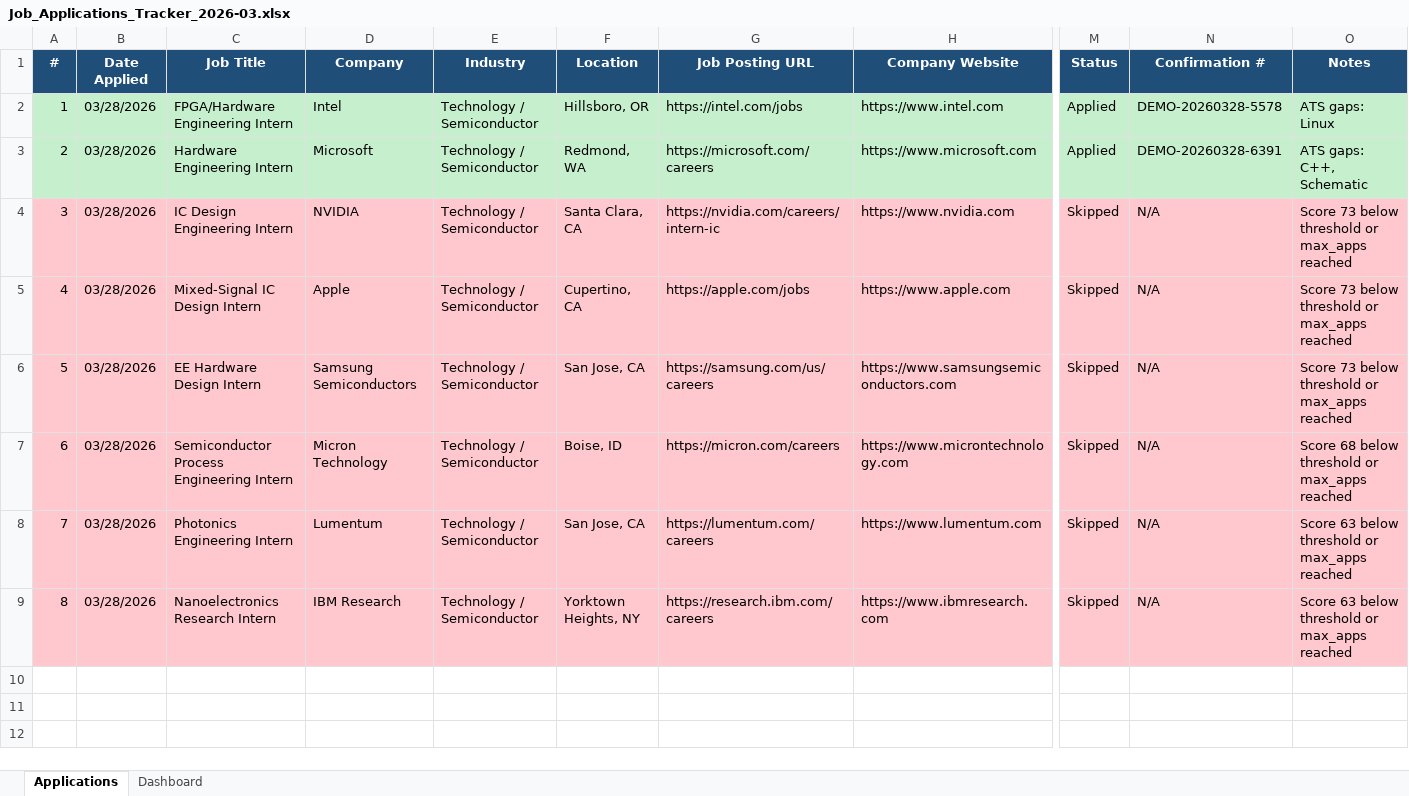
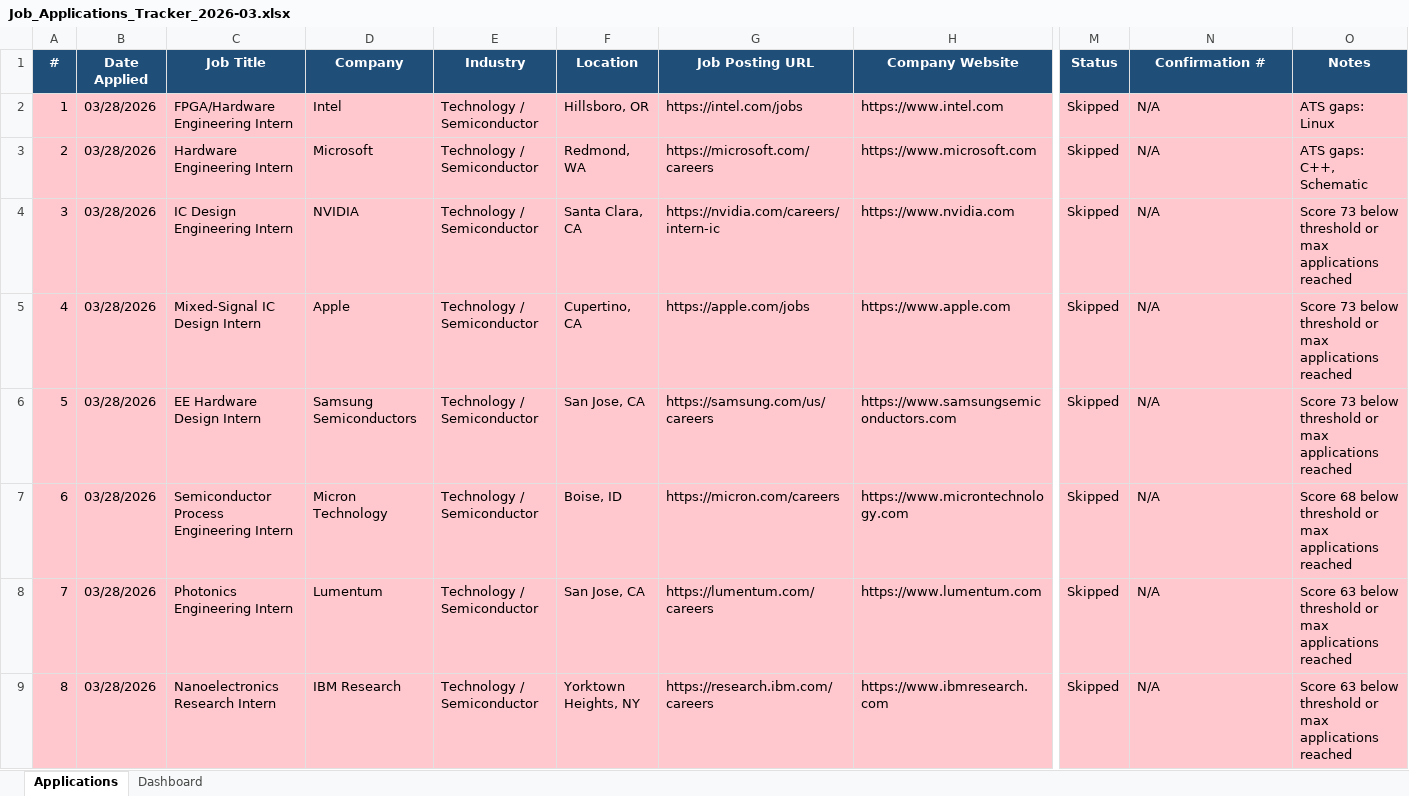
Before and after one commit to Sao-06/Job_App, an Excel workbook: output/Job_Applications_Tracker_2026-03.xlsx, sheet Applications, drawn as a sheet; only a part is shown, gaps mark what is left out; values as stored, in another font and other column widths than the file's, no borders; the diff covers the shown part only; the diff names each change by its address in the sheet, - before the commit and + after, or states it on an @@ line.

```diff
--- a/output/Job_Applications_Tracker_2026-03.xlsx (sheet Applications)
+++ b/output/Job_Applications_Tracker_2026-03.xlsx (sheet Applications)
-A2:O3 fill: #C6EFCE
+A2:O3 fill: #FFC7CE
-M2:M3 (Status): Applied
+M2:M3 (Status): Skipped
-N2 (Confirmation #): DEMO-20260328-5578
+N2 (Confirmation #): N/A
-N3 (Confirmation #): DEMO-20260328-6391
+N3 (Confirmation #): N/A
-O4:O6 (Notes): …threshold or max_apps reached
+O4:O6 (Notes): …threshold or max applications reached
-O7 (Notes): …threshold or max_apps reached
+O7 (Notes): …threshold or max applications reached
-O8:O9 (Notes): …threshold or max_apps reached
+O8:O9 (Notes): …threshold or max applications reached
```
Also changed, not shown: cell formats elsewhere in this sheet, sheet Dashboard, 1 other file.
